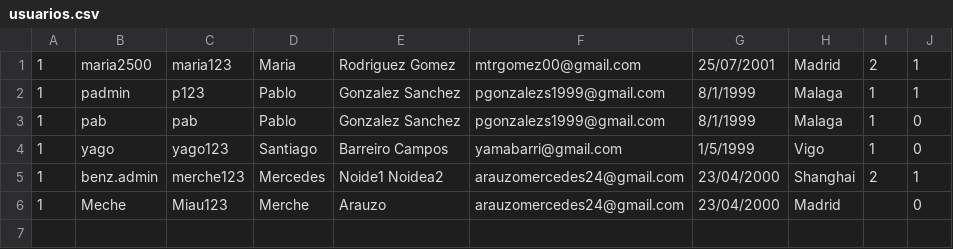
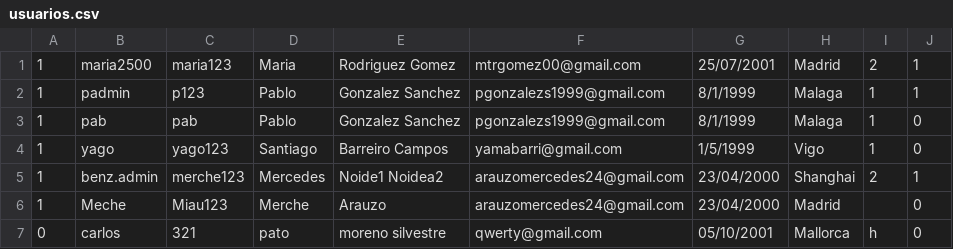
Before and after one commit to SantiagoBarreiroCampos/Eventell.ProyIng, a CSV file: usuarios.csv, drawn as a sheet.

```diff
--- a/usuarios.csv
+++ b/usuarios.csv
@@ -6 +6,2 @@
 1,Meche,Miau123,Merche,Arauzo,arauzomercedes24@gmail.com,23/04/2000,Madrid,,0
+0,carlos,321,pato,moreno silvestre,qwerty@gmail.com,05/10/2001,Mallorca,h,0
```
Also changed, not shown: 10 other files.
